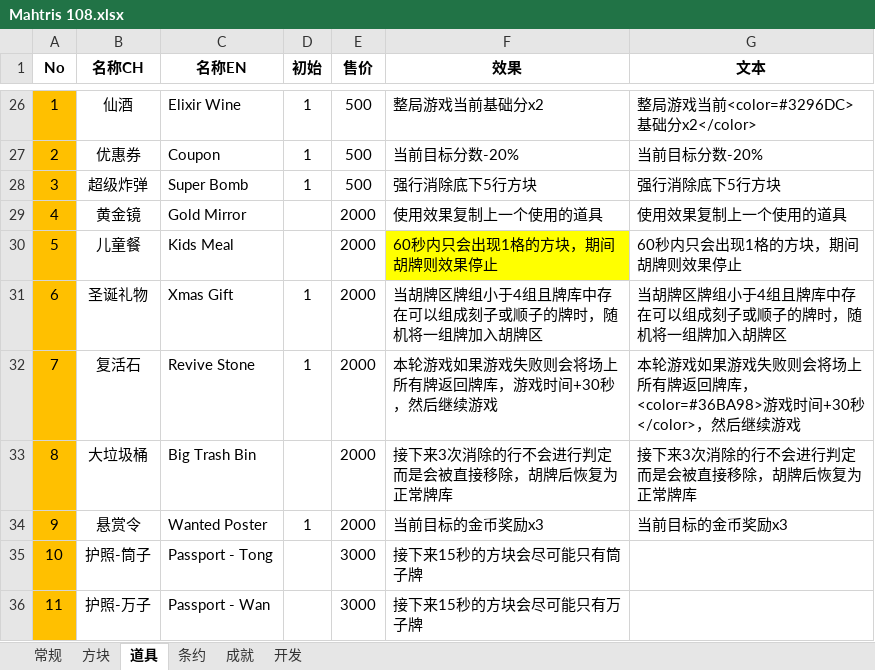
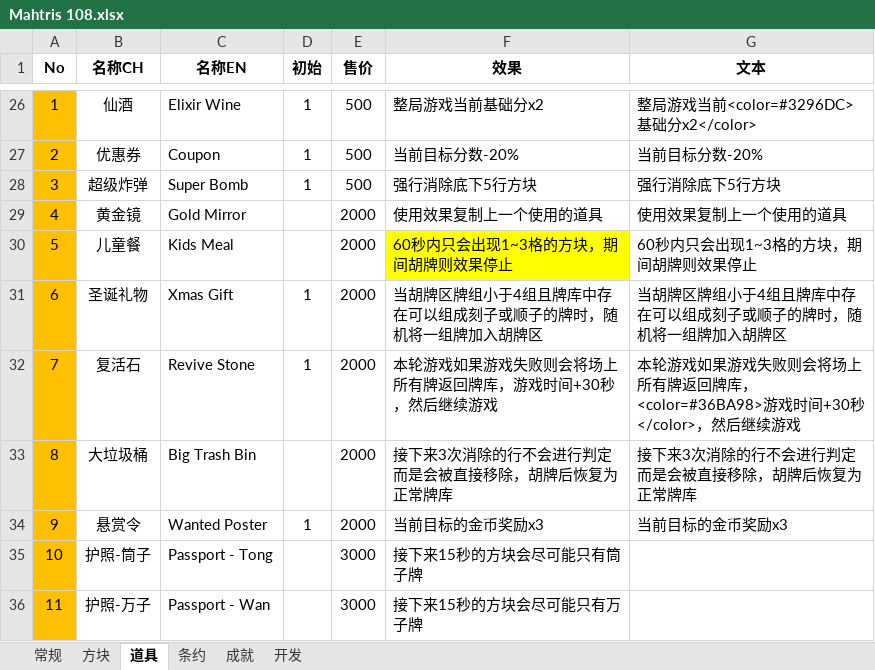
Before and after one commit to zxy199193/Mahtris-108, an Excel workbook: Mahtris 108/Assets/Document/Mahtris 108.xlsx, sheet 道具, drawn as a sheet; only a part is shown, gaps mark what is left out; values as stored, in another font and other column widths than the file's, no borders; the diff names each change by its address in the sheet, - before the commit and + after, or states it on an @@ line.

```diff
--- a/Mahtris 108/Assets/Document/Mahtris 108.xlsx (sheet 道具)
+++ b/Mahtris 108/Assets/Document/Mahtris 108.xlsx (sheet 道具)
-F30 (效果): 60秒内只会出现1格的方块，期间胡牌则效果停止
+F30 (效果): 60秒内只会出现1~3格的方块，期间胡牌则效果停止
-G30 (文本): 60秒内只会出现1格的方块，期间胡牌则效果停止
+G30 (文本): 60秒内只会出现1~3格的方块，期间胡牌则效果停止
```
Also changed, not shown: sheet 条约.
